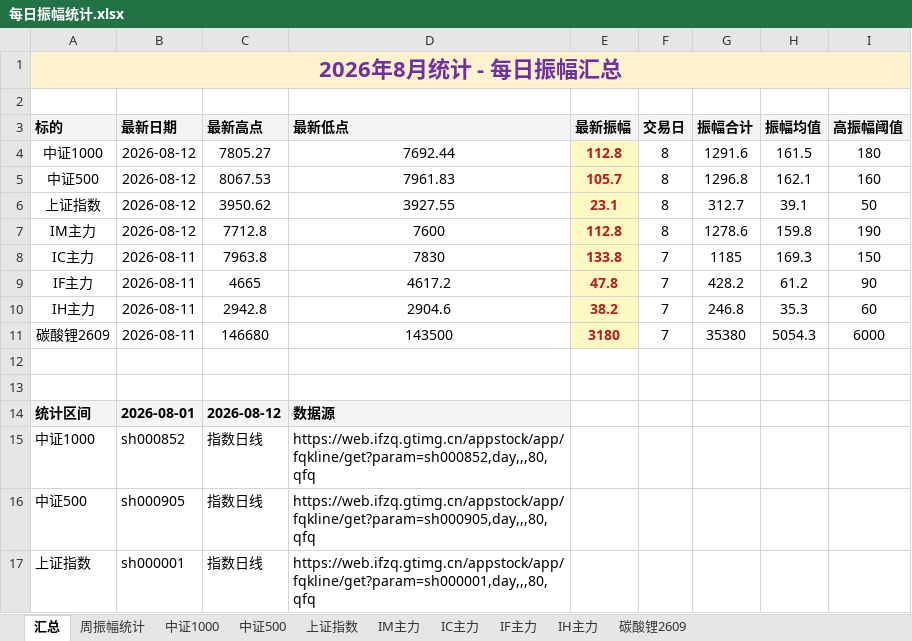
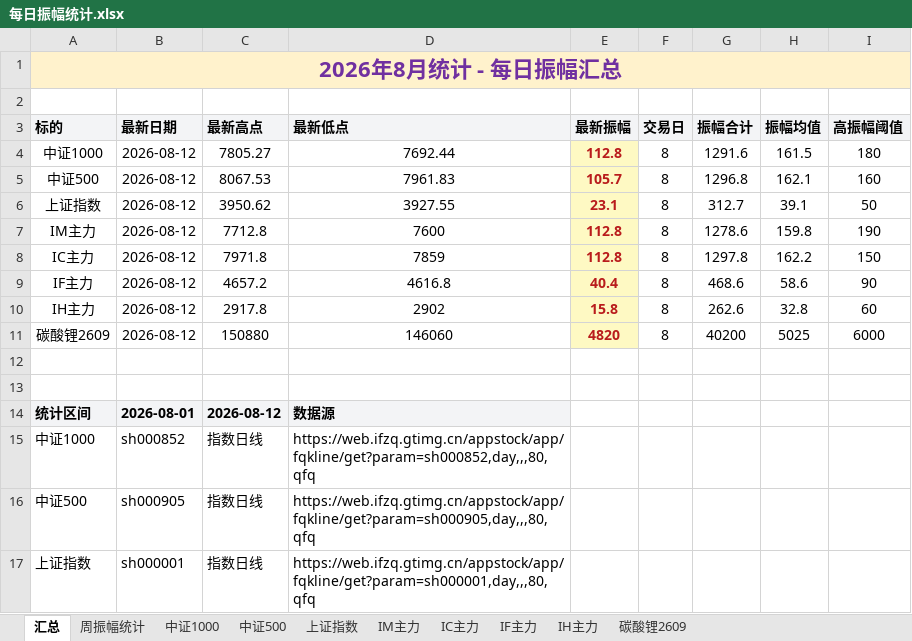
Before and after one commit to iputao-design/futures-amplitude-web, an Excel workbook: 每日振幅统计.xlsx, sheet 汇总, drawn as a sheet; only a part is shown; values as stored, in another font and other column widths than the file's, no borders; removed rows and columns are numbered as before the commit, all else as after; the diff names each change by its address in the sheet, - before the commit and + after, or states it on an @@ line.

```diff
--- a/每日振幅统计.xlsx (sheet 汇总)
+++ b/每日振幅统计.xlsx (sheet 汇总)
-row 8: IC主力 | 2026-08-11 | 7963.8 | 7830 | 133.8 | 7 | 1185 | 169.3 | 150
-row 9: IF主力 | 2026-08-11 | 4665 | 4617.2 | 47.8 | 7 | 428.2 | 61.2 | 90
-row 10: IH主力 | 2026-08-11 | 2942.8 | 2904.6 | 38.2 | 7 | 246.8 | 35.3 | 60
-row 11: 碳酸锂2609 | 2026-08-11 | 146680 | 143500 | 3180 | 7 | 35380 | 5054.3 | 6000
+row 8: IC主力 | 2026-08-12 | 7971.8 | 7859 | 112.8 | 8 | 1297.8 | 162.2 | 150
+row 9: IF主力 | 2026-08-12 | 4657.2 | 4616.8 | 40.4 | 8 | 468.6 | 58.6 | 90
+row 10: IH主力 | 2026-08-12 | 2917.8 | 2902 | 15.8 | 8 | 262.6 | 32.8 | 60
+row 11: 碳酸锂2609 | 2026-08-12 | 150880 | 146060 | 4820 | 8 | 40200 | 5025 | 6000
```
Also changed, not shown: sheet 周振幅统计, sheet IH主力, sheet IC主力, sheet IF主力, sheet 碳酸锂2609, 每日振幅统计_2026.xlsx, 5 other files.
